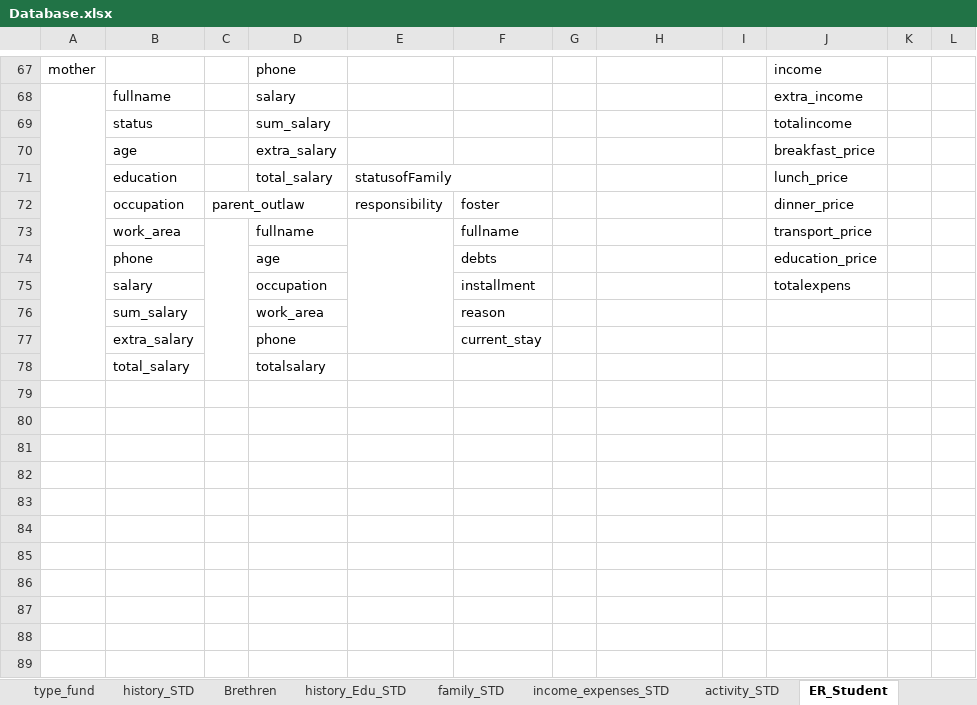
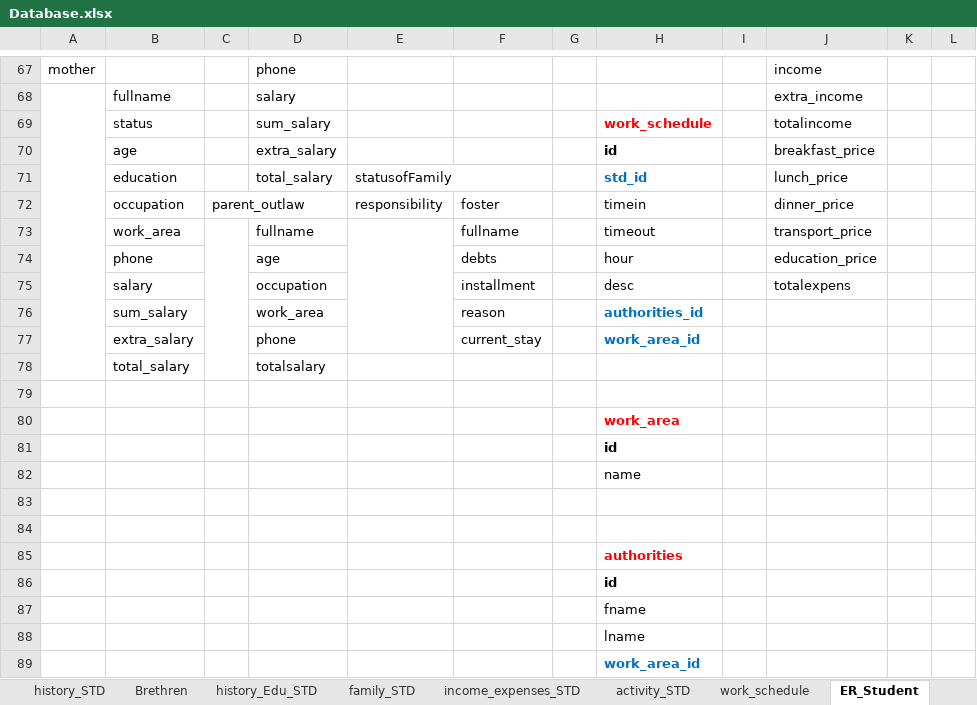
Before and after one commit to sasi-wk/Project-II, an Excel workbook: Document/Database.xlsx, sheet ER_Student, drawn as a sheet; only a part is shown, gaps mark what is left out; values as stored, in another font and other column widths than the file's, no borders; charts and pictures not drawn; the diff names each change by its address in the sheet, - before the commit and + after, or states it on an @@ line.

```diff
--- a/Document/Database.xlsx (sheet ER_Student)
+++ b/Document/Database.xlsx (sheet ER_Student)
+sheet tab: work_schedule
-H69: (empty)
+H69: work_schedule
-H70: (empty)
+H70: id
-H71: (empty)
+H71: std_id
-H72: (empty)
+H72: timein
-H73: (empty)
+H73: timeout
-H74: (empty)
+H74: hour
-H75: (empty)
+H75: desc
-H76: (empty)
+H76: authorities_id
-H77: (empty)
+H77: work_area_id
+row 79: (empty)
+row 80:  |  |  |  |  |  |  | work_area
+row 81:  |  |  |  |  |  |  | id
+row 82:  |  |  |  |  |  |  | name
+row 83: (empty)
+row 84: (empty)
+row 85:  |  |  |  |  |  |  | authorities
+row 86:  |  |  |  |  |  |  | id
+row 87:  |  |  |  |  |  |  | fname
+row 88:  |  |  |  |  |  |  | lname
+row 89:  |  |  |  |  |  |  | work_area_id
```
Also changed, not shown: sheet type_fund, other sheet tabs, charts or pictures.
